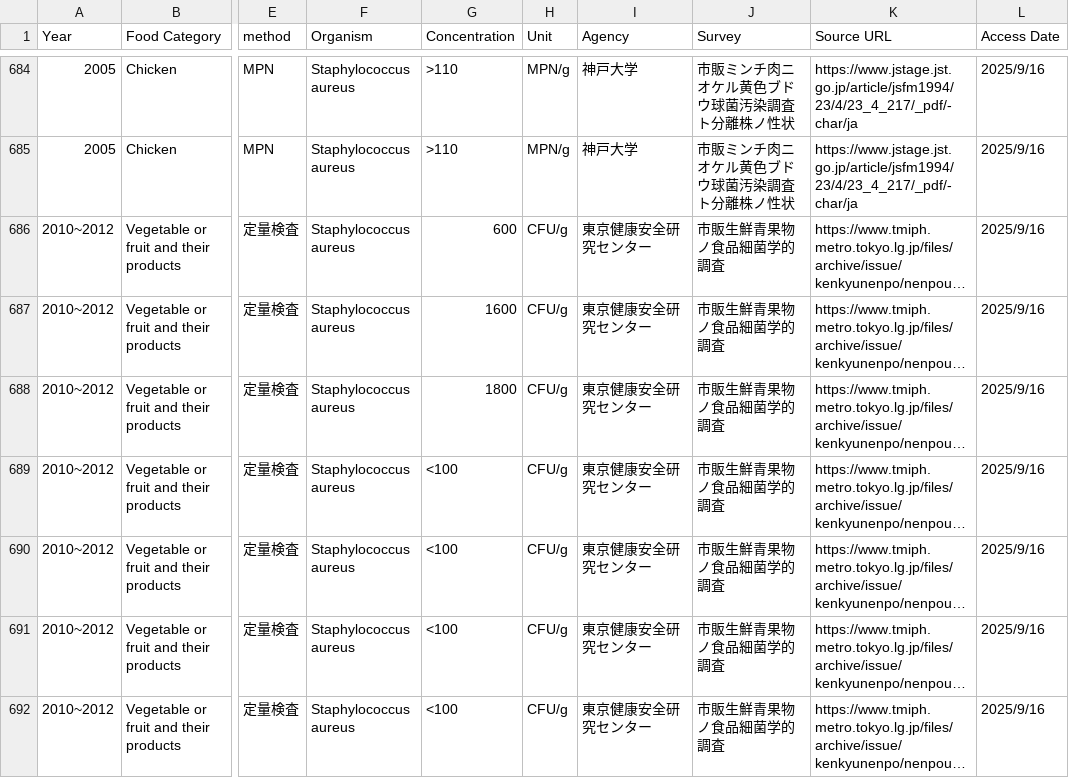
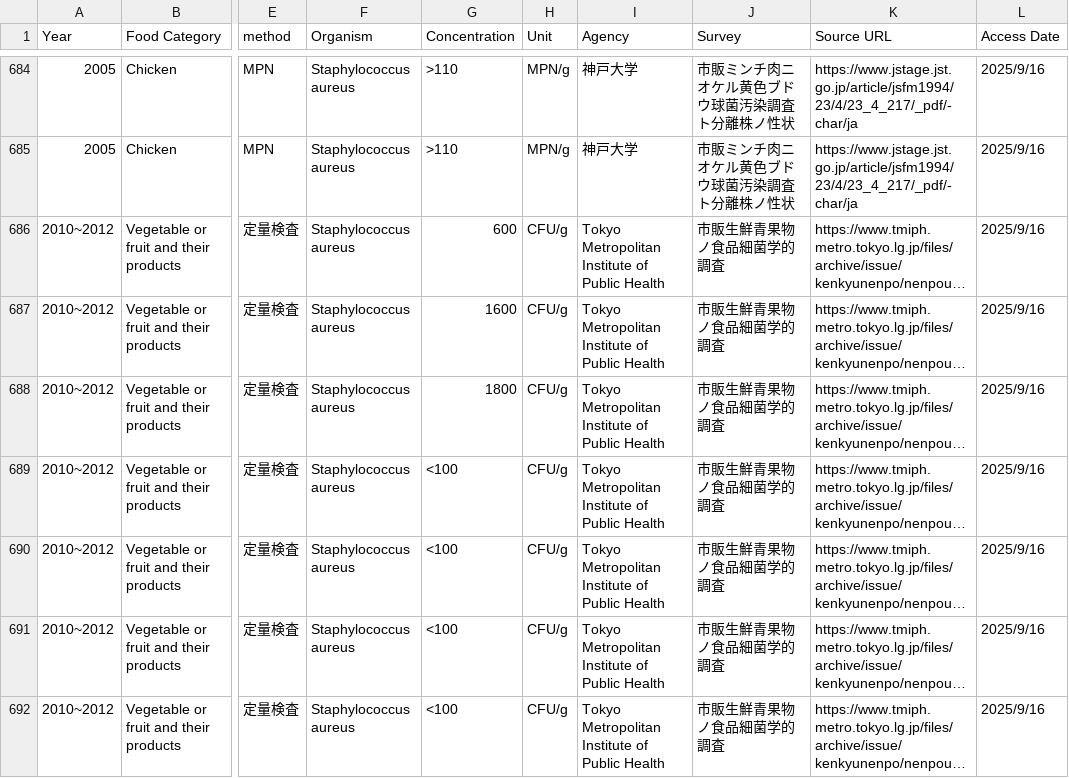
Before and after one commit to kento-koyama/food_micro_data_risk, a CSV file: database/concentration_of_contamination.csv, drawn as a sheet; only a part is shown, gaps mark what is left out; long unchanged cells end in …; the diff covers the shown part only; the diff names each change by its address in the sheet, - before the commit and + after, or states it on an @@ line.

```diff
--- a/database/concentration_of_contamination.csv
+++ b/database/concentration_of_contamination.csv
-I686:I692 (Agency): 東京健康安全研究センター
+I686:I692 (Agency): Tokyo Metropolitan Institute of Public Health
```
Also changed, not shown: 28 edited cells elsewhere in this file, 1 other file.
